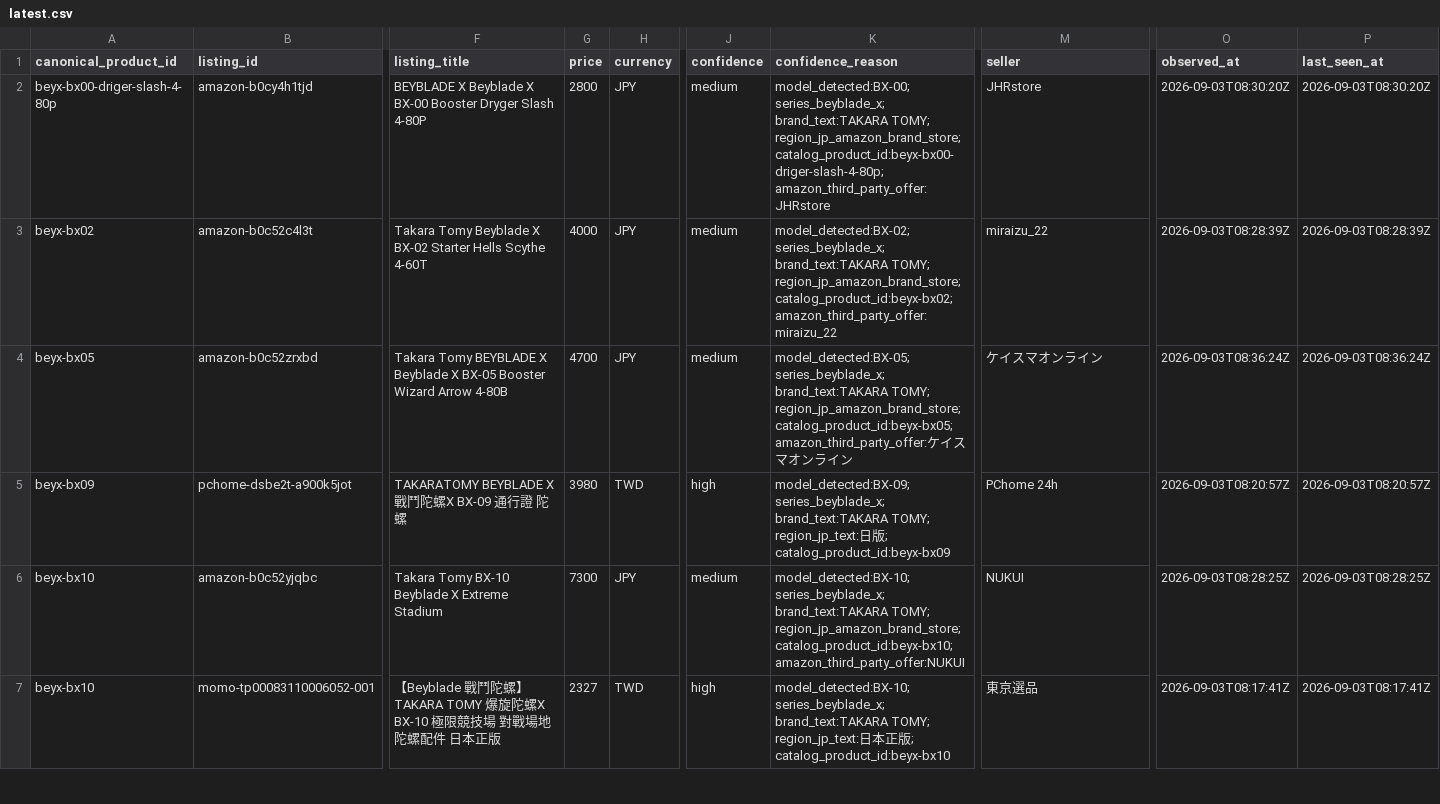
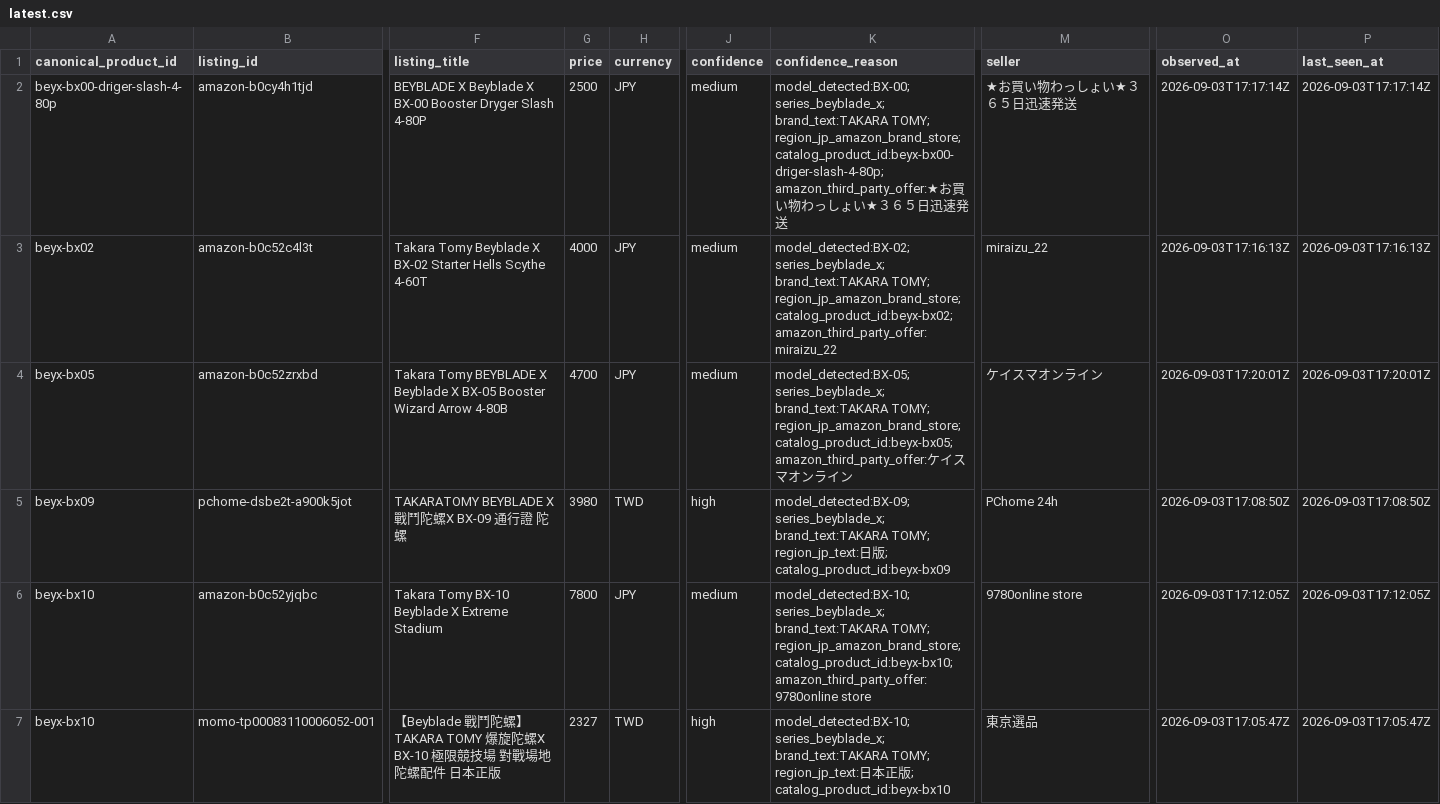
Before and after one commit to cchgene/buyblade-data, a CSV file: data/latest.csv, drawn as a sheet; only a part is shown, gaps mark what is left out; the diff covers the shown part only; the diff names each change by its address in the sheet, - before the commit and + after, or states it on an @@ line.

```diff
--- a/data/latest.csv
+++ b/data/latest.csv
-G2 (price): 2800
+G2 (price): 2500
-K2 (confidence_reason): …region_jp_amazon_brand_store; catalog_product_id:beyx-bx00-driger-slash-4-80p; amazon_third_party_offer:JHRstore
+K2 (confidence_reason): …region_jp_amazon_brand_store; catalog_product_id:beyx-bx00-driger-slash-4-80p; amazon_third_party_offer:★お買い物わっしょい★３６５日迅速発送
-M2 (seller): JHRstore
+M2 (seller): ★お買い物わっしょい★３６５日迅速発送
-O2 (observed_at): 2026-09-03T08:30:20Z
+O2 (observed_at): 2026-09-03T17:17:14Z
-P2 (last_seen_at): 2026-09-03T08:30:20Z
+P2 (last_seen_at): 2026-09-03T17:17:14Z
-O3 (observed_at): 2026-09-03T08:28:39Z
+O3 (observed_at): 2026-09-03T17:16:13Z
-P3 (last_seen_at): 2026-09-03T08:28:39Z
+P3 (last_seen_at): 2026-09-03T17:16:13Z
-O4 (observed_at): 2026-09-03T08:36:24Z
+O4 (observed_at): 2026-09-03T17:20:01Z
-P4 (last_seen_at): 2026-09-03T08:36:24Z
+P4 (last_seen_at): 2026-09-03T17:20:01Z
-O5 (observed_at): 2026-09-03T08:20:57Z
+O5 (observed_at): 2026-09-03T17:08:50Z
-P5 (last_seen_at): 2026-09-03T08:20:57Z
+P5 (last_seen_at): 2026-09-03T17:08:50Z
-G6 (price): 7300
+G6 (price): 7800
-K6 (confidence_reason): …region_jp_amazon_brand_store; catalog_product_id:beyx-bx10; amazon_third_party_offer:NUKUI
+K6 (confidence_reason): …region_jp_amazon_brand_store; catalog_product_id:beyx-bx10; amazon_third_party_offer:9780online store
-M6 (seller): NUKUI
+M6 (seller): 9780online store
-O6 (observed_at): 2026-09-03T08:28:25Z
+O6 (observed_at): 2026-09-03T17:12:05Z
-P6 (last_seen_at): 2026-09-03T08:28:25Z
+P6 (last_seen_at): 2026-09-03T17:12:05Z
-O7 (observed_at): 2026-09-03T08:17:41Z
+O7 (observed_at): 2026-09-03T17:05:47Z
-P7 (last_seen_at): 2026-09-03T08:17:41Z
+P7 (last_seen_at): 2026-09-03T17:05:47Z
```
Also changed, not shown: 1 removed row and 142 edited cells elsewhere in this file, data/history-2026-09.csv.
